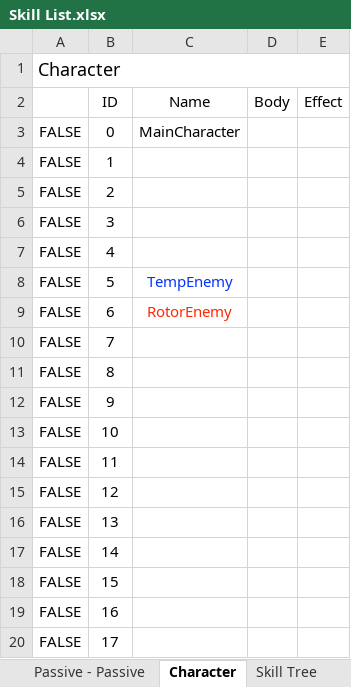
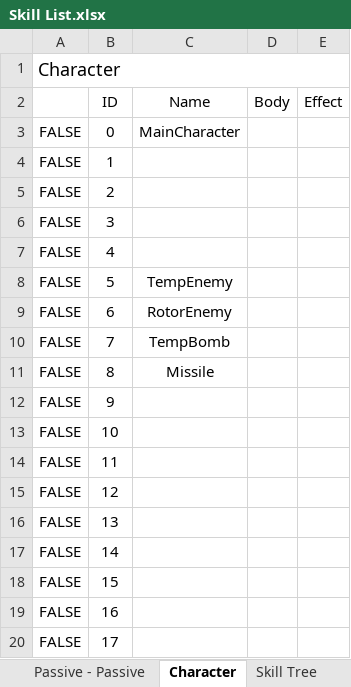
Before and after one commit to HandsomeCharming/Free_Lunch, an Excel workbook: Skill List.xlsx, sheet Character, drawn as a sheet; values as stored, in another font and other column widths than the file's, no borders; the diff names each change by its address in the sheet, - before the commit and + after, or states it on an @@ line.

Commit message:
Updated Enemy List

```diff
--- a/Skill List.xlsx (sheet Character)
+++ b/Skill List.xlsx (sheet Character)
-C8 text colour: #0432FF
+C8 text colour: black
-C9 text colour: #FF2600
+C9 text colour: black
-C10 (Name): (empty)
+C10 (Name): TempBomb
-C11 (Name): (empty)
+C11 (Name): Missile
```
Also changed, not shown: 5 other files.
